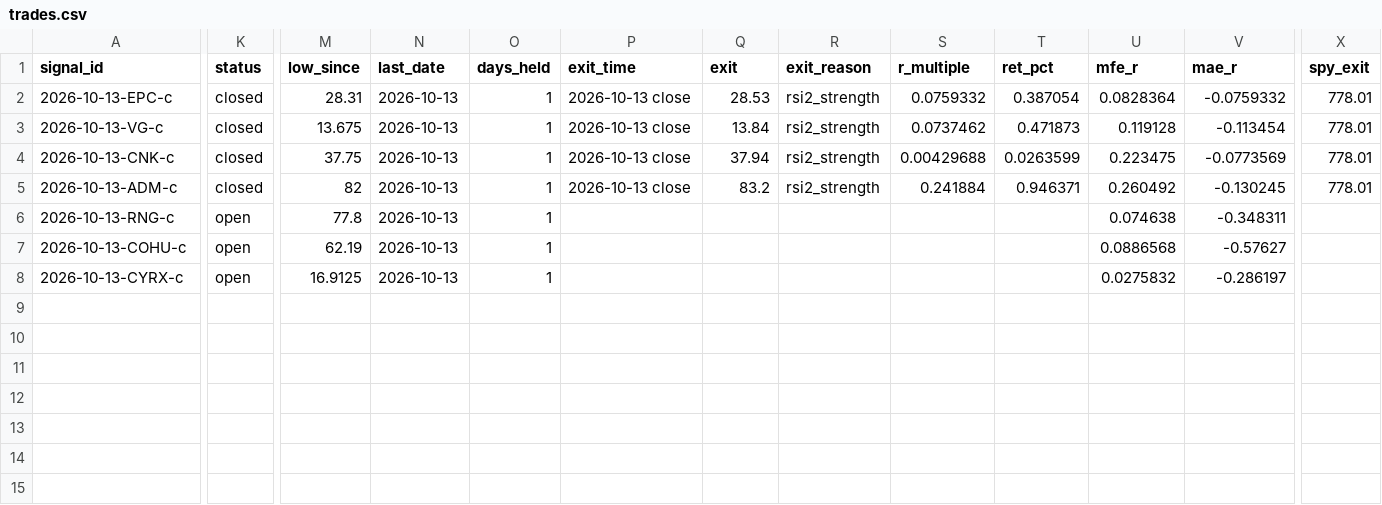
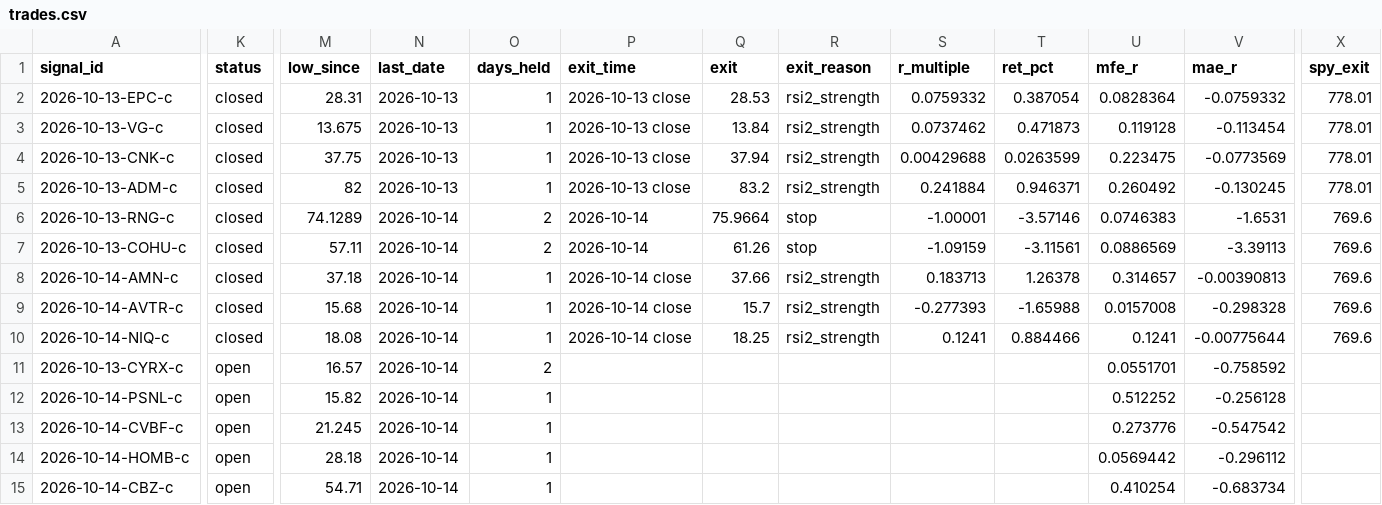
Before and after one commit to Topcat357/Strong-Stock-Lab, a CSV file: data/trades.csv, drawn as a sheet; only a part is shown, gaps mark what is left out; addresses are those after the commit; rows hold the shown columns only; the diff covers the shown part only; the diff names each change by its address in the sheet, - before the commit and + after, or states it on an @@ line.

```diff
--- a/data/trades.csv
+++ b/data/trades.csv
-K6:K7 (status): open
+K6:K7 (status): closed
-M6 (low_since): 77.8
+M6 (low_since): 74.1289
-N6:N7 (last_date): 2026-10-13
+N6:N7 (last_date): 2026-10-14
-O6:O7 (days_held): 1
+O6:O7 (days_held): 2
-P6:P7 (exit_time): (empty)
+P6:P7 (exit_time): 2026-10-14
-Q6 (exit): (empty)
+Q6 (exit): 75.9664
-R6:R7 (exit_reason): (empty)
+R6:R7 (exit_reason): stop
-S6 (r_multiple): (empty)
+S6 (r_multiple): -1.00001
-T6 (ret_pct): (empty)
+T6 (ret_pct): -3.57146
-U6 (mfe_r): 0.074638
+U6 (mfe_r): 0.0746383
-V6 (mae_r): -0.348311
+V6 (mae_r): -1.6531
-X6:X7 (spy_exit): (empty)
+X6:X7 (spy_exit): 769.6
-M7 (low_since): 62.19
+M7 (low_since): 57.11
-Q7 (exit): (empty)
+Q7 (exit): 61.26
-S7 (r_multiple): (empty)
+S7 (r_multiple): -1.09159
-T7 (ret_pct): (empty)
+T7 (ret_pct): -3.11561
-U7 (mfe_r): 0.0886568
+U7 (mfe_r): 0.0886569
-V7 (mae_r): -0.57627
+V7 (mae_r): -3.39113
+row 8: 2026-10-14-AMN-c | closed | 37.18 | 2026-10-14 | 1 | 2026-10-14 close | 37.66 | rsi2_strength | 0.183713 | 1.26378 | 0.314657 | -0.00390813 | 769.6
+row 9: 2026-10-14-AVTR-c | closed | 15.68 | 2026-10-14 | 1 | 2026-10-14 close | 15.7 | rsi2_strength | -0.277393 | -1.65988 | 0.0157008 | -0.298328 | 769.6
+row 10: 2026-10-14-NIQ-c | closed | 18.08 | 2026-10-14 | 1 | 2026-10-14 close | 18.25 | rsi2_strength | 0.1241 | 0.884466 | 0.1241 | -0.00775644 | 769.6
-M11 (low_since): 16.9125
+M11 (low_since): 16.57
-N11 (last_date): 2026-10-13
+N11 (last_date): 2026-10-14
-O11 (days_held): 1
+O11 (days_held): 2
-U11 (mfe_r): 0.0275832
+U11 (mfe_r): 0.0551701
-V11 (mae_r): -0.286197
+V11 (mae_r): -0.758592
+row 12: 2026-10-14-PSNL-c | open | 15.82 | 2026-10-14 | 1 |  |  |  |  |  | 0.512252 | -0.256128
+row 13: 2026-10-14-CVBF-c | open | 21.245 | 2026-10-14 | 1 |  |  |  |  |  | 0.273776 | -0.547542
+row 14: 2026-10-14-HOMB-c | open | 28.18 | 2026-10-14 | 1 |  |  |  |  |  | 0.0569442 | -0.296112
+row 15: 2026-10-14-CBZ-c | open | 54.71 | 2026-10-14 | 1 |  |  |  |  |  | 0.410254 | -0.683734
```
Also changed, not shown: 3 edited cells elsewhere in this file, data/macro.csv, data/news_tags.csv, 5 other files.
